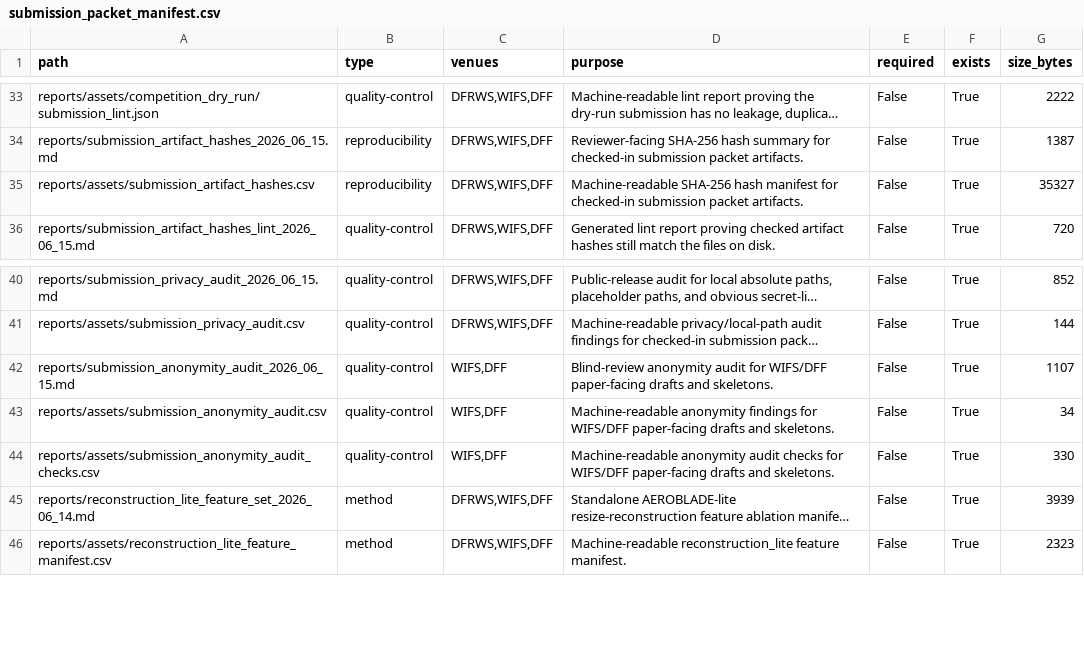
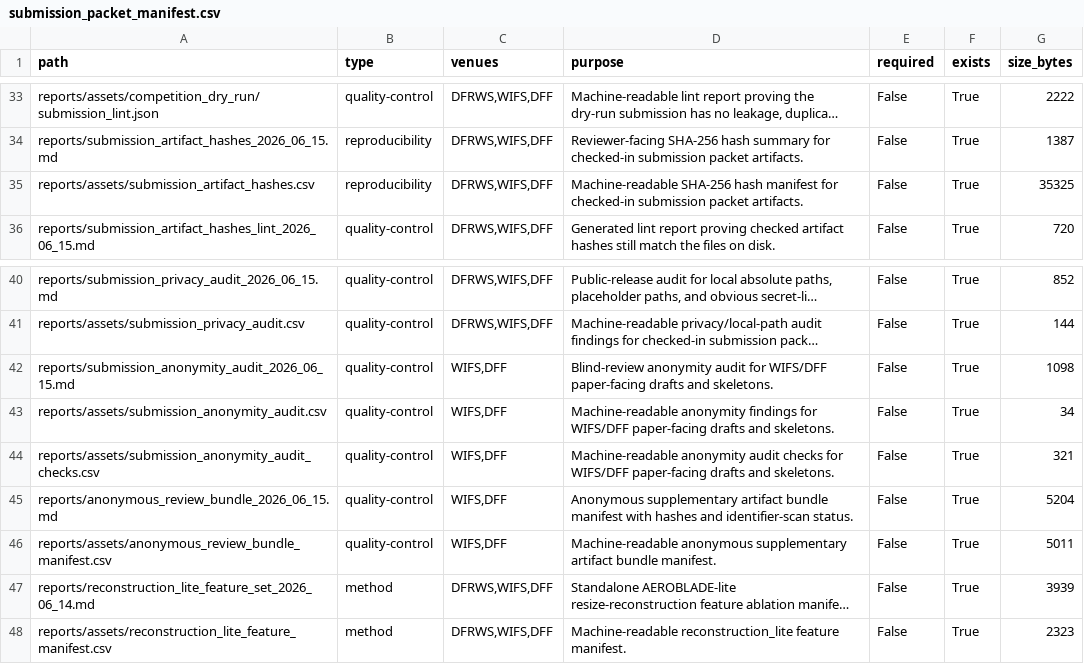
Before and after one commit to DrStrangel0ve/ai-image-forensics-comparison, a CSV file: reports/assets/submission_packet_manifest.csv, drawn as a sheet; only a part is shown, gaps mark what is left out; long unchanged cells end in …; the diff names each change by its address in the sheet, - before the commit and + after, or states it on an @@ line.

Commit message:
Add anonymous review bundle manifest

```diff
--- a/reports/assets/submission_packet_manifest.csv
+++ b/reports/assets/submission_packet_manifest.csv
-G35 (size_bytes): 35327
+G35 (size_bytes): 35325
-G42 (size_bytes): 1107
+G42 (size_bytes): 1098
-G44 (size_bytes): 330
+G44 (size_bytes): 321
+row 45: reports/anonymous_review_bundle_2026_06_15.md | quality-control | WIFS,DFF | Anonymous supplementary artifact bundle manifest with hashes and identifier-scan status. | False | True | 5204
+row 46: reports/assets/anonymous_review_bundle_manifest.csv | quality-control | WIFS,DFF | Machine-readable anonymous supplementary artifact bundle manifest. | False | True | 5011
```
Also changed, not shown: reports/assets/publication_control_suite.csv, reports/assets/submission_artifact_hashes.csv, 14 other files.
